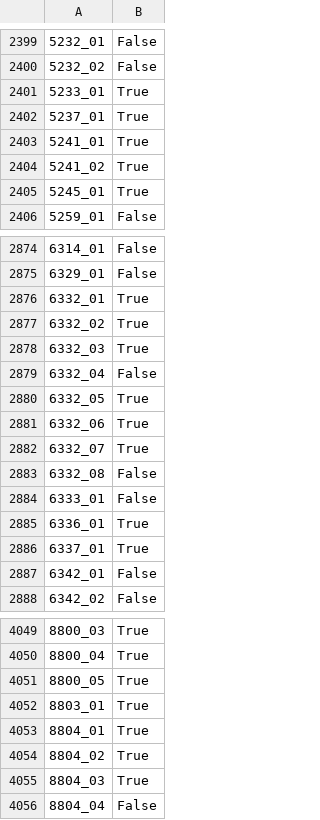
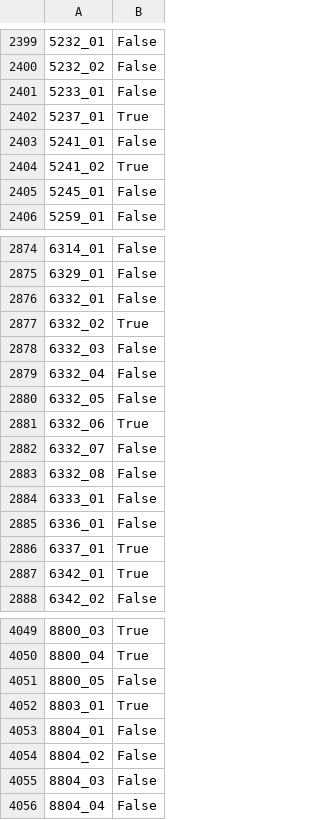
Before and after one commit to peterbull/spaceship-titanic, a CSV file: submission.csv, drawn as a sheet; only a part is shown, gaps mark what is left out; the diff covers the shown part only; the diff names each change by its address in the sheet, - before the commit and + after, or states it on an @@ line.

```diff
--- a/submission.csv
+++ b/submission.csv
-B2401: True
+B2401: False
-B2403: True
+B2403: False
-B2405: True
+B2405: False
-B2876: True
+B2876: False
-B2878: True
+B2878: False
-B2880: True
+B2880: False
-B2882: True
+B2882: False
-B2885: True
+B2885: False
-B2887: False
+B2887: True
-B4051: True
+B4051: False
-B4053:B4055: True
+B4053:B4055: False
```
Also changed, not shown: 185 edited cells elsewhere in this file, 1 other file.
